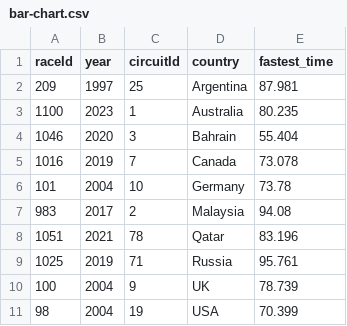
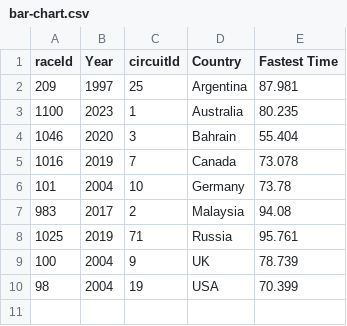
Before and after one commit to swly777/FIT3179, a CSV file: bar-chart.csv, drawn as a sheet.

Commit message:
Update bar-chart.csv

```diff
--- a/bar-chart.csv
+++ b/bar-chart.csv
@@ -1,2 +1,2 @@
-"raceId","year","circuitId","country","fastest_time"
+"raceId","Year","circuitId","Country","Fastest Time"
 209,1997,25,"Argentina",87.981
@@ -7,3 +7,2 @@
 983,2017,2,"Malaysia",94.08
-1051,2021,78,"Qatar",83.196
 1025,2019,71,"Russia",95.761
```
